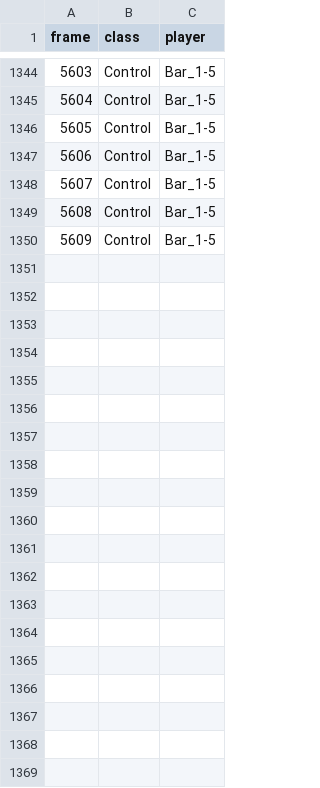
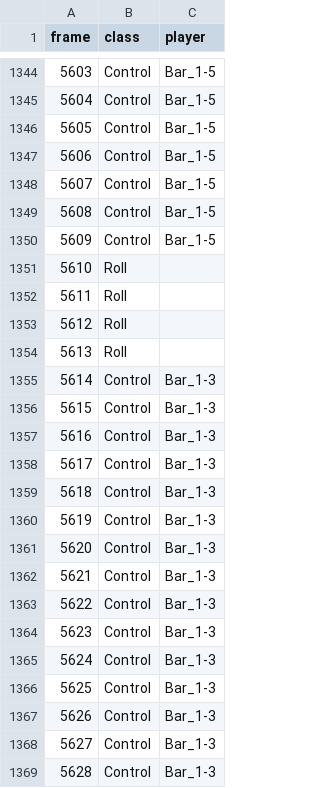
Before and after one commit to Og31330/FA_Dataset, a CSV file: csv/CDF_JUNIOR_DOUBLES_Elimination_FINAL_part_1-3.csv, drawn as a sheet; only a part is shown, gaps mark what is left out; the diff covers the shown part only.

Commit message:
Upload du fichier CDF_JUNIOR_DOUBLES_Elimination_FINAL_part_1-3.csv

```diff
--- a/csv/CDF_JUNIOR_DOUBLES_Elimination_FINAL_part_1-3.csv
+++ b/csv/CDF_JUNIOR_DOUBLES_Elimination_FINAL_part_1-3.csv
@@ -1350 +1350,20 @@ frame,class,player
 5609,Control,Bar_1-5
+5610,Roll,
+5611,Roll,
+5612,Roll,
+5613,Roll,
+5614,Control,Bar_1-3
+5615,Control,Bar_1-3
+5616,Control,Bar_1-3
+5617,Control,Bar_1-3
+5618,Control,Bar_1-3
+5619,Control,Bar_1-3
+5620,Control,Bar_1-3
+5621,Control,Bar_1-3
+5622,Control,Bar_1-3
+5623,Control,Bar_1-3
+5624,Control,Bar_1-3
+5625,Control,Bar_1-3
+5626,Control,Bar_1-3
+5627,Control,Bar_1-3
+5628,Control,Bar_1-3
```
Also changed, not shown: 11 added rows elsewhere in this file.
